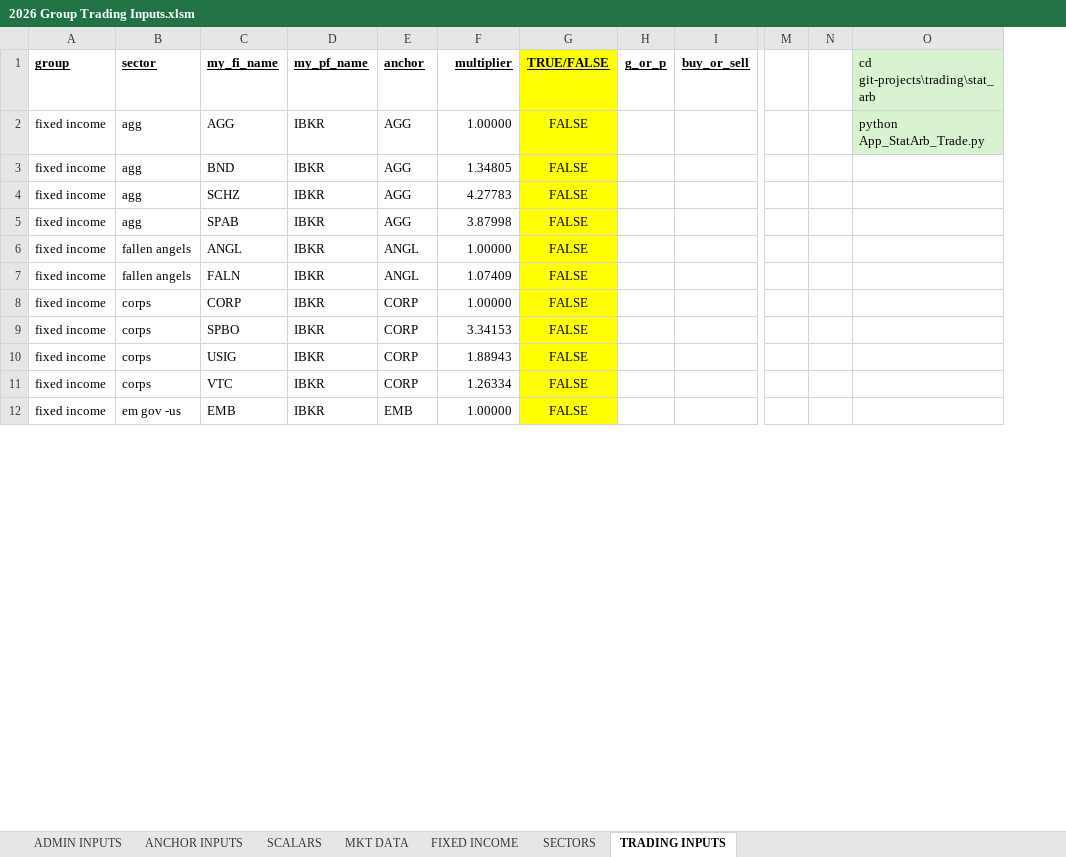
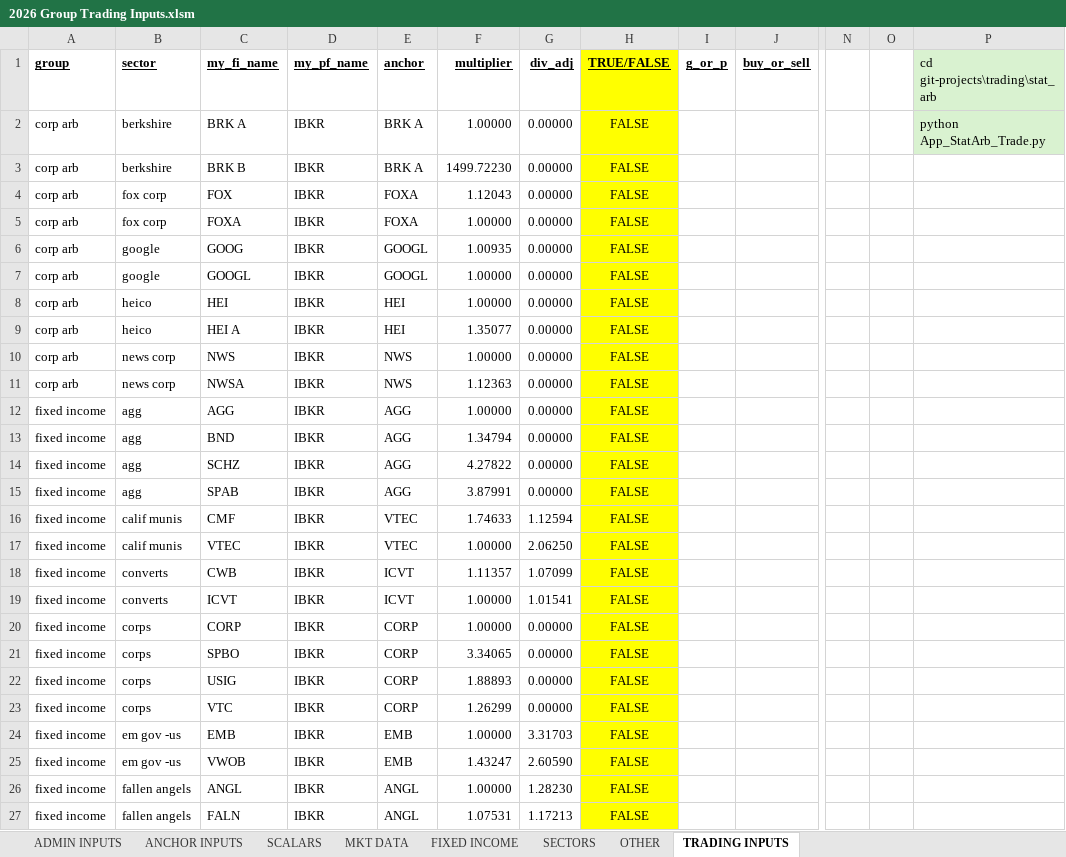
Before and after one commit to mikehyland-quant/trading, an Excel workbook: spreadsheets/2026 Group Trading Inputs.xlsm, sheet TRADING INPUTS, drawn as a sheet; only a part is shown, gaps mark what is left out; values as stored, in another font and other column widths than the file's, no borders; conditional formats not drawn; removed rows and columns are numbered as before the commit, all else as after; rows hold the shown columns only; the diff covers the shown part only; the diff names each change by its address in the sheet, - before the commit and + after, or states it on an @@ line.

```diff
--- a/spreadsheets/2026 Group Trading Inputs.xlsm (sheet TRADING INPUTS)
+++ b/spreadsheets/2026 Group Trading Inputs.xlsm (sheet TRADING INPUTS)
+sheet tab: OTHER
+column G (div_adj), rows 12-15: all 0.00000; rows 26-27: 1.28230 | 1.17213
+row 2: corp arb | berkshire | BRK A | IBKR | BRK A | 1.00000 | 0.00000 | FALSE |  |  |  |  | python App_StatArb_Trade.py
+row 3: corp arb | berkshire | BRK B | IBKR | BRK A | 1499.72230 | 0.00000 | FALSE
+row 4: corp arb | fox corp | FOX | IBKR | FOXA | 1.12043 | 0.00000 | FALSE
+row 5: corp arb | fox corp | FOXA | IBKR | FOXA | 1.00000 | 0.00000 | FALSE
+row 6: corp arb | google | GOOG | IBKR | GOOGL | 1.00935 | 0.00000 | FALSE
+row 7: corp arb | google | GOOGL | IBKR | GOOGL | 1.00000 | 0.00000 | FALSE
+row 8: corp arb | heico | HEI | IBKR | HEI | 1.00000 | 0.00000 | FALSE
+row 9: corp arb | heico | HEI A | IBKR | HEI | 1.35077 | 0.00000 | FALSE
+row 10: corp arb | news corp | NWS | IBKR | NWS | 1.00000 | 0.00000 | FALSE
+row 11: corp arb | news corp | NWSA | IBKR | NWS | 1.12363 | 0.00000 | FALSE
-P12 (cd git-projects\trading\stat_arb): python App_StatArb_Trade.py
+P12 (cd git-projects\trading\stat_arb): (empty)
-P12 fill: #D9F2D0
+P12 fill: none
-F13 (multiplier): 1.34805
+F13 (multiplier): 1.34794
-F14 (multiplier): 4.27783
+F14 (multiplier): 4.27822
-F15 (multiplier): 3.87998
+F15 (multiplier): 3.87991
+row 16: fixed income | calif munis | CMF | IBKR | VTEC | 1.74633 | 1.12594 | FALSE
+row 17: fixed income | calif munis | VTEC | IBKR | VTEC | 1.00000 | 2.06250 | FALSE
+row 18: fixed income | converts | CWB | IBKR | ICVT | 1.11357 | 1.07099 | FALSE
@@ row 17 moved to row 19: fixed income @@
@@ row 8 moved to row 20: fixed income @@
+row 21: fixed income | corps | SPBO | IBKR | CORP | 3.34065 | 0.00000 | FALSE
+row 22: fixed income | corps | USIG | IBKR | CORP | 1.88893 | 0.00000 | FALSE
+row 23: fixed income | corps | VTC | IBKR | CORP | 1.26299 | 0.00000 | FALSE
@@ row 12 moved to row 24: fixed income @@
+row 25: fixed income | em gov -us | VWOB | IBKR | EMB | 1.43247 | 2.60590 | FALSE
-F27 (multiplier): 1.07409
+F27 (multiplier): 1.07531
-row 9: fixed income | corps | SPBO | IBKR | CORP | 3.34153 | FALSE
-row 10: fixed income | corps | USIG | IBKR | CORP | 1.88943 | FALSE
-row 11: fixed income | corps | VTC | IBKR | CORP | 1.26334 | FALSE
```
Also changed, not shown: 23 added rows, 21 removed rows, 10 moved rows and 28 edited cells elsewhere in this sheet, sheet SECTORS, sheet SCALARS, sheet MKT DATA, sheet FIXED INCOME, sheet ANCHOR INPUTS, sheet ADMIN INPUTS, formulas that keep their value, spreadsheets/2026 BTC ETF Ratios.xlsx, spreadsheets/2026 Crypto Mkt Data.xlsx, 24 other files.
